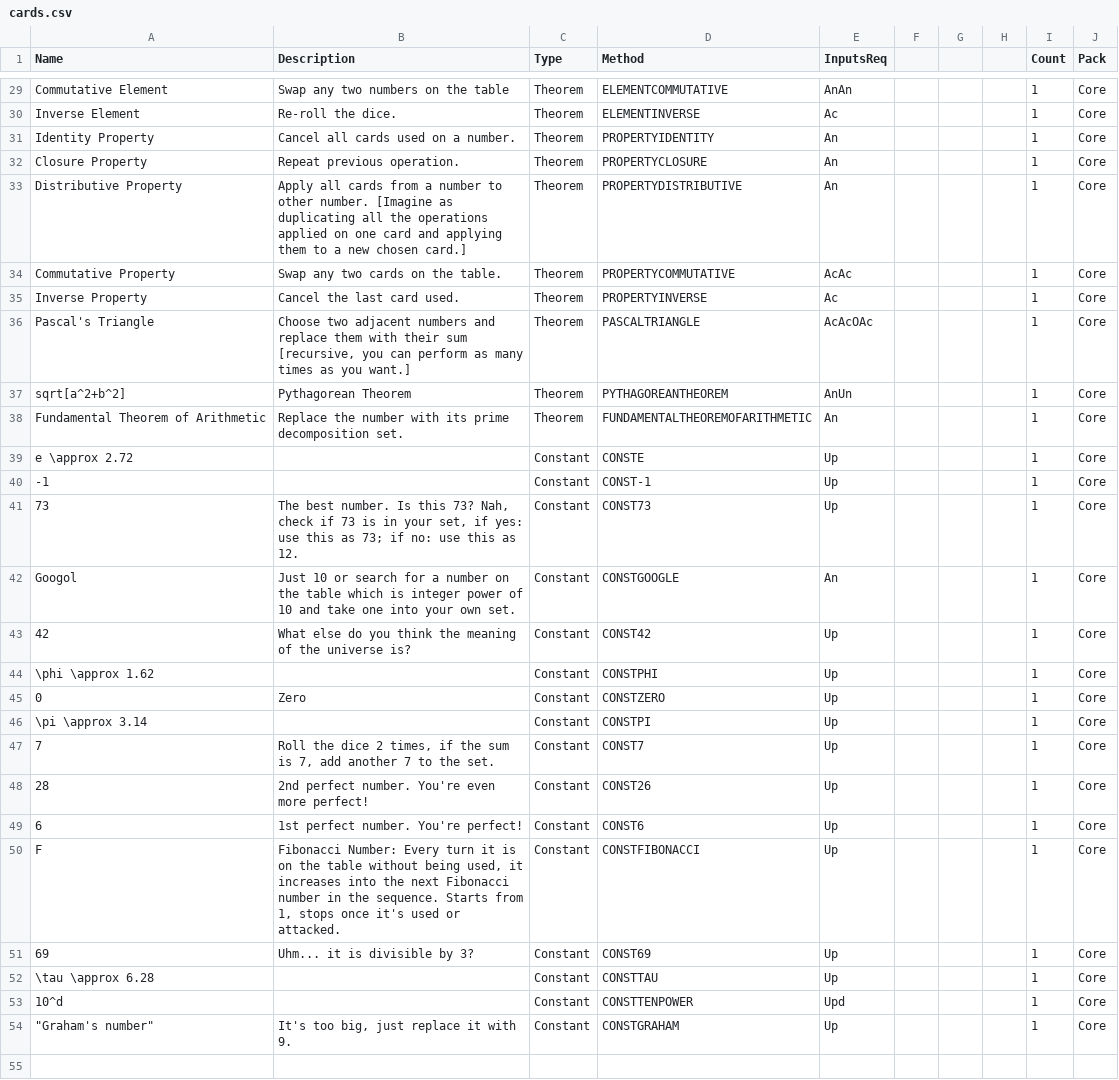
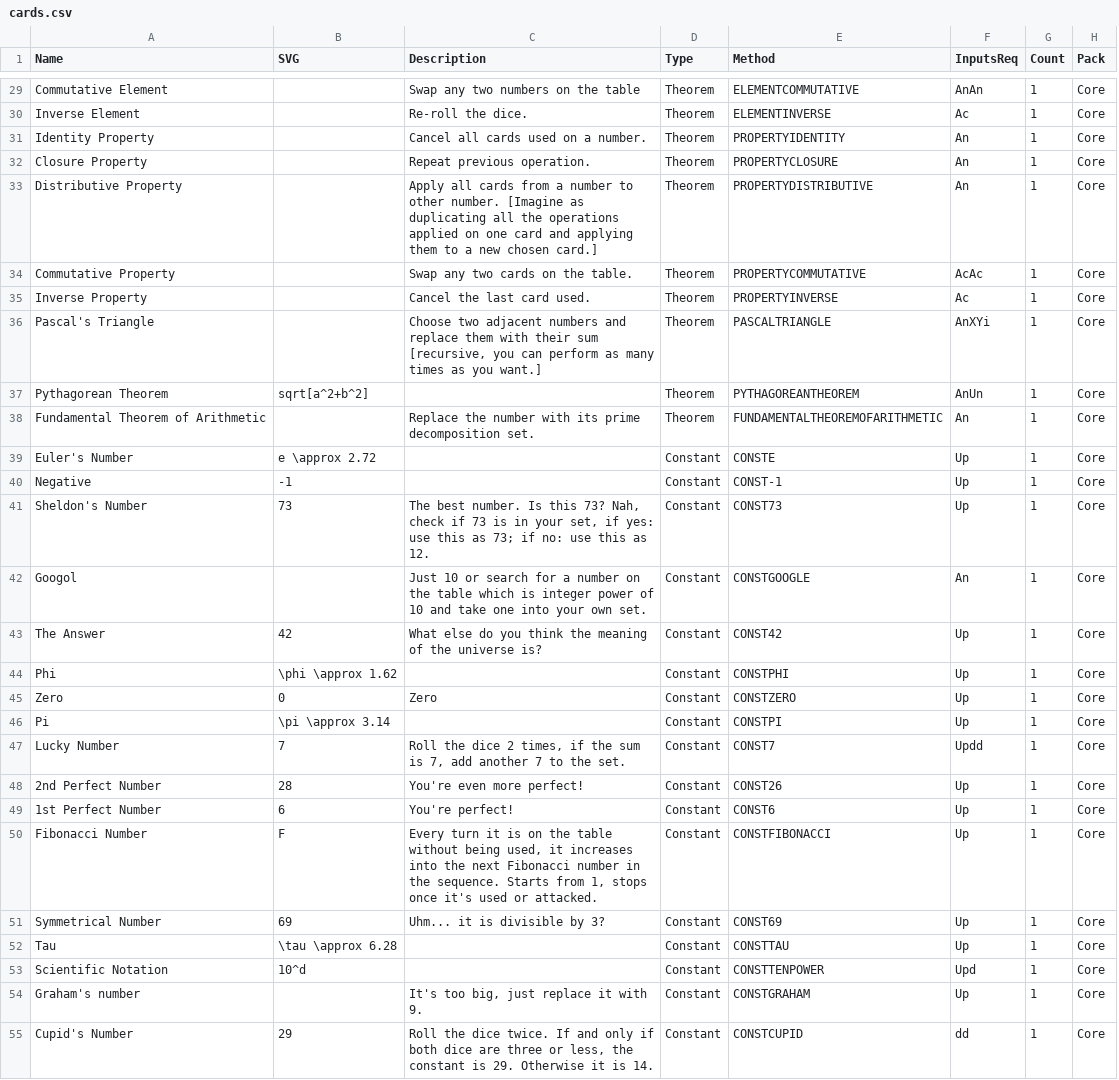
Before and after one commit to umarbektokyo/matetra, a CSV file: matetra-engine/cards/cards.csv, drawn as a sheet; only a part is shown, gaps mark what is left out; removed rows and columns are numbered as before the commit, all else as after; the diff covers the shown part only; the diff names each change by its address in the sheet, - before the commit and + after, or states it on an @@ line.

```diff
--- a/matetra-engine/cards/cards.csv
+++ b/matetra-engine/cards/cards.csv
+column B (SVG), rows 37-53: sqrt[a^2+b^2] |  | e \approx 2.72 | -1 | 73 |  | 42 | \phi \approx 1.62 | 0 | \pi \approx 3.14 | 7 | 28 | 6 | F | 69 | \tau \approx 6.28 | 10^d
-column F, empty
-column G, empty
-column H, empty
-F36 (InputsReq): AcAcOAc
+F36 (InputsReq): AnXYi
-A37 (Name): sqrt[a^2+b^2]
+A37 (Name): Pythagorean Theorem
-C37 (Description): Pythagorean Theorem
+C37 (Description): (empty)
-A39 (Name): e \approx 2.72
+A39 (Name): Euler's Number
-A40 (Name): -1
+A40 (Name): Negative
-A41 (Name): 73
+A41 (Name): Sheldon's Number
-A43 (Name): 42
+A43 (Name): The Answer
-A44 (Name): \phi \approx 1.62
+A44 (Name): Phi
-A45 (Name): 0
+A45 (Name): Zero
-A46 (Name): \pi \approx 3.14
+A46 (Name): Pi
-A47 (Name): 7
+A47 (Name): Lucky Number
-F47 (InputsReq): Up
+F47 (InputsReq): Updd
-A48 (Name): 28
+A48 (Name): 2nd Perfect Number
-C48 (Description): 2nd perfect number. You're even more perfect!
+C48 (Description): You're even more perfect!
-A49 (Name): 6
+A49 (Name): 1st Perfect Number
-C49 (Description): 1st perfect number. You're perfect!
+C49 (Description): You're perfect!
-A50 (Name): F
+A50 (Name): Fibonacci Number
-C50 (Description): Fibonacci Number: Every turn…
+C50 (Description): Every turn…
-A51 (Name): 69
+A51 (Name): Symmetrical Number
-A52 (Name): \tau \approx 6.28
+A52 (Name): Tau
-A53 (Name): 10^d
+A53 (Name): Scientific Notation
-A54 (Name): "Graham's number"
+A54 (Name): Graham's number
+row 55: Cupid's Number | 29 | Roll the dice twice. If and only if both dice are three or less, the constant is 29. Otherwise it is 14. | Constant | CONSTCUPID | dd | 1 | Core
```
Also changed, not shown: 24 edited cells elsewhere in this file, 8 other files.
